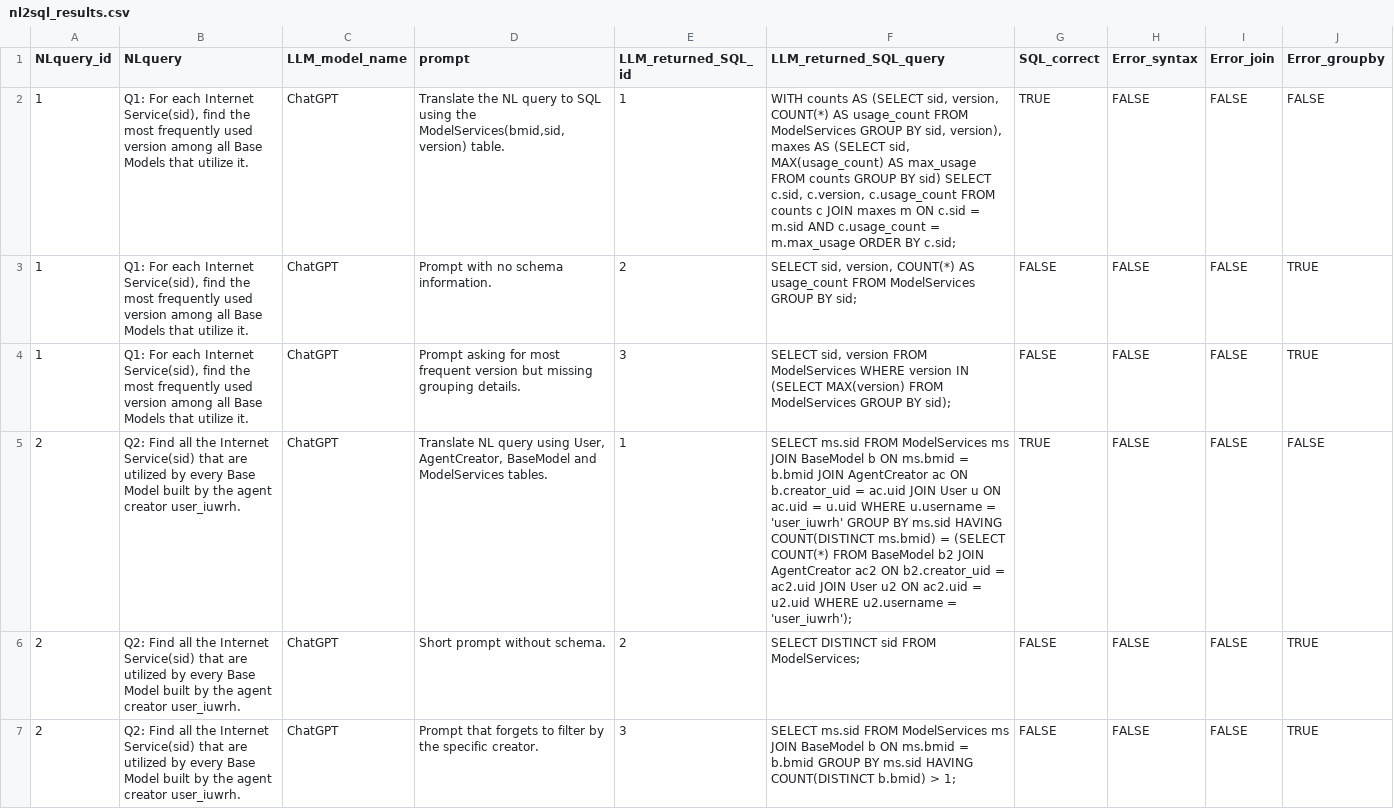
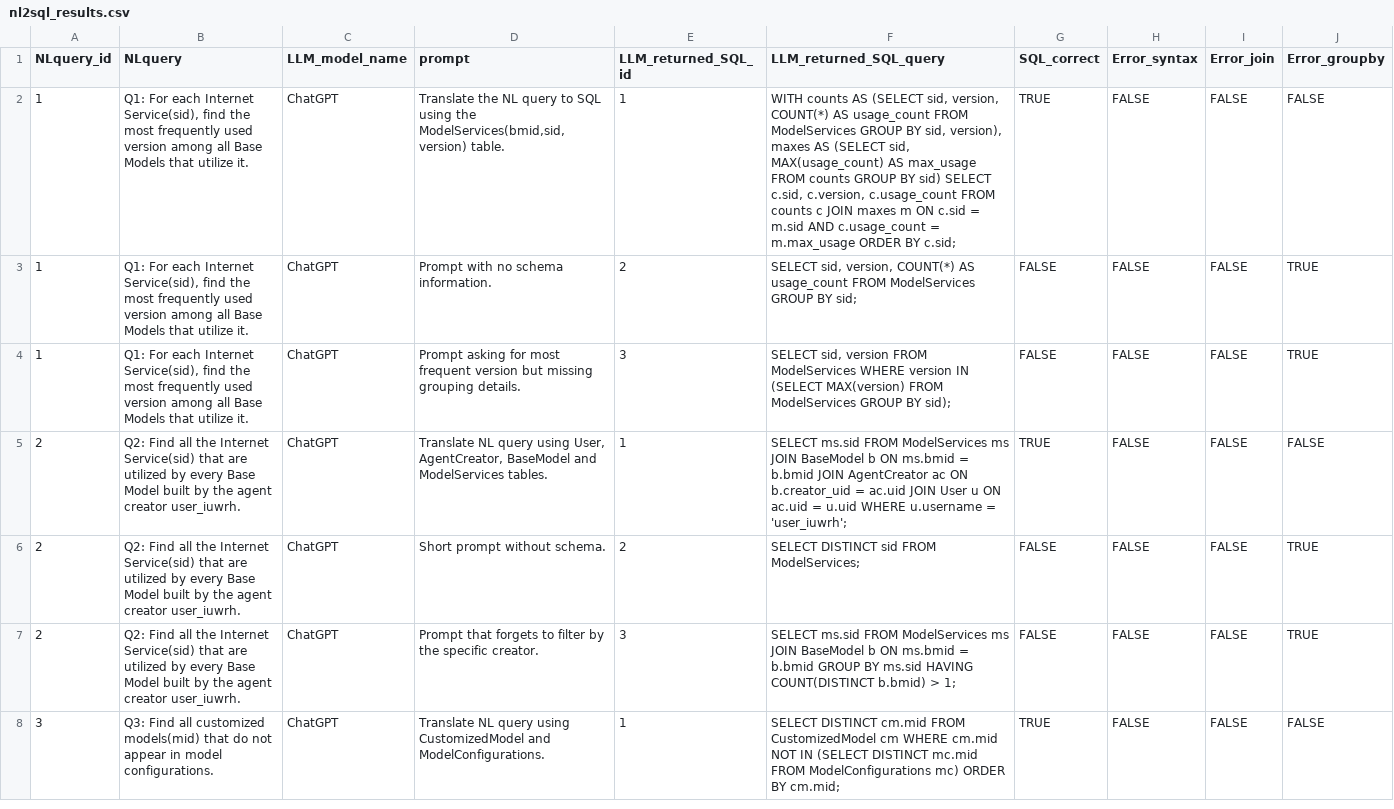
Before and after one commit to grly0n/CS122A-Final-Project, a CSV file: nl2sql_results.csv, drawn as a sheet; only a part is shown; the shorter side is filled out with more unchanged rows; the diff names each change by its address in the sheet, - before the commit and + after, or states it on an @@ line.

Commit message:
Update Q9 CSV Q2 generated query

```diff
--- a/nl2sql_results.csv
+++ b/nl2sql_results.csv
-F5 (LLM_returned_SQL_query): …u.username = 'user_iuwrh' GROUP BY ms.sid HAVING COUNT(DISTINCT ms.bmid) = (SELECT COUNT(*) FROM BaseModel b2 JOIN AgentCreator ac2 ON b2.creator_uid = ac2.uid JOIN User u2 ON ac2.uid = u2.uid WHERE u2.username = 'user_iuwrh');
+F5 (LLM_returned_SQL_query): …u.username = 'user_iuwrh';
```
